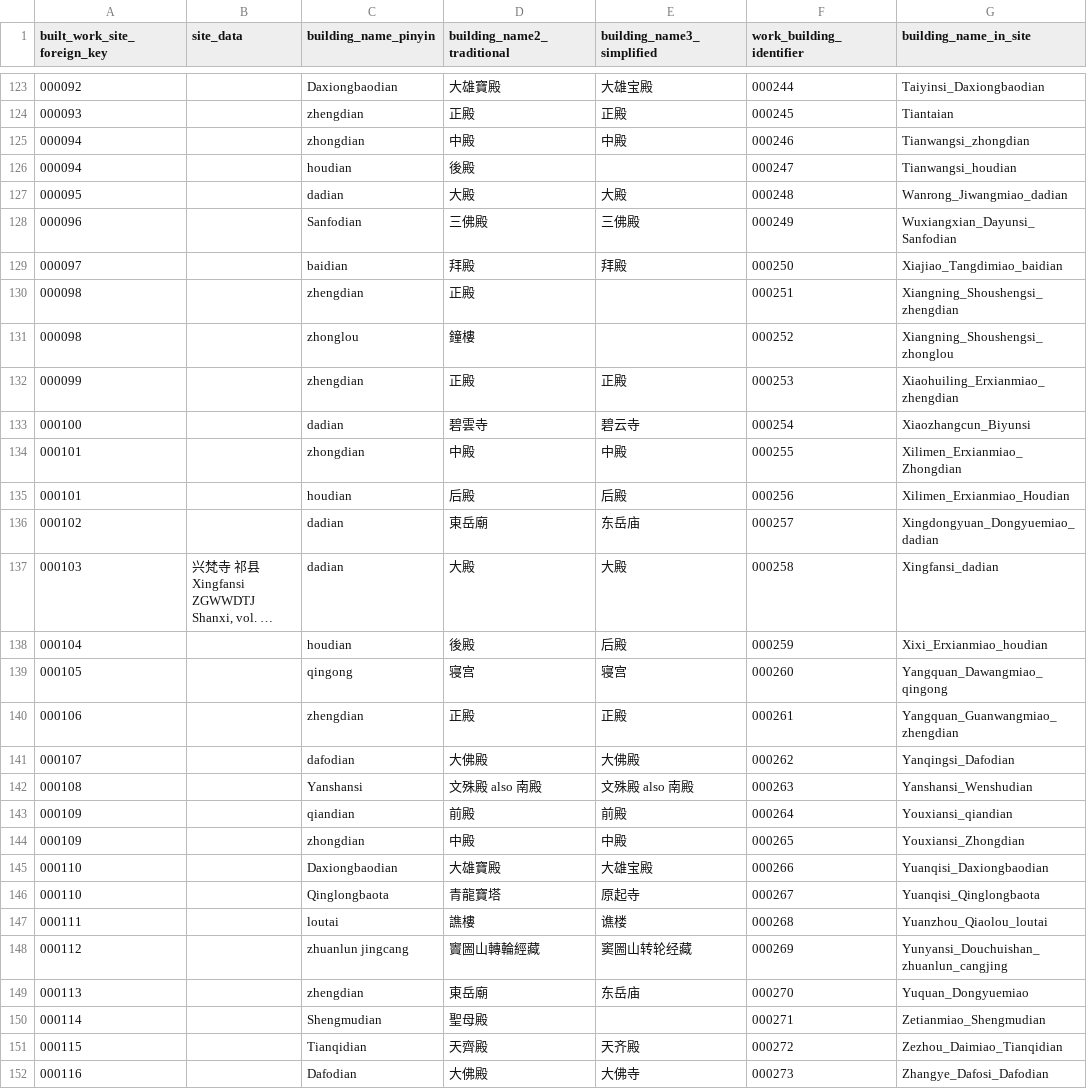
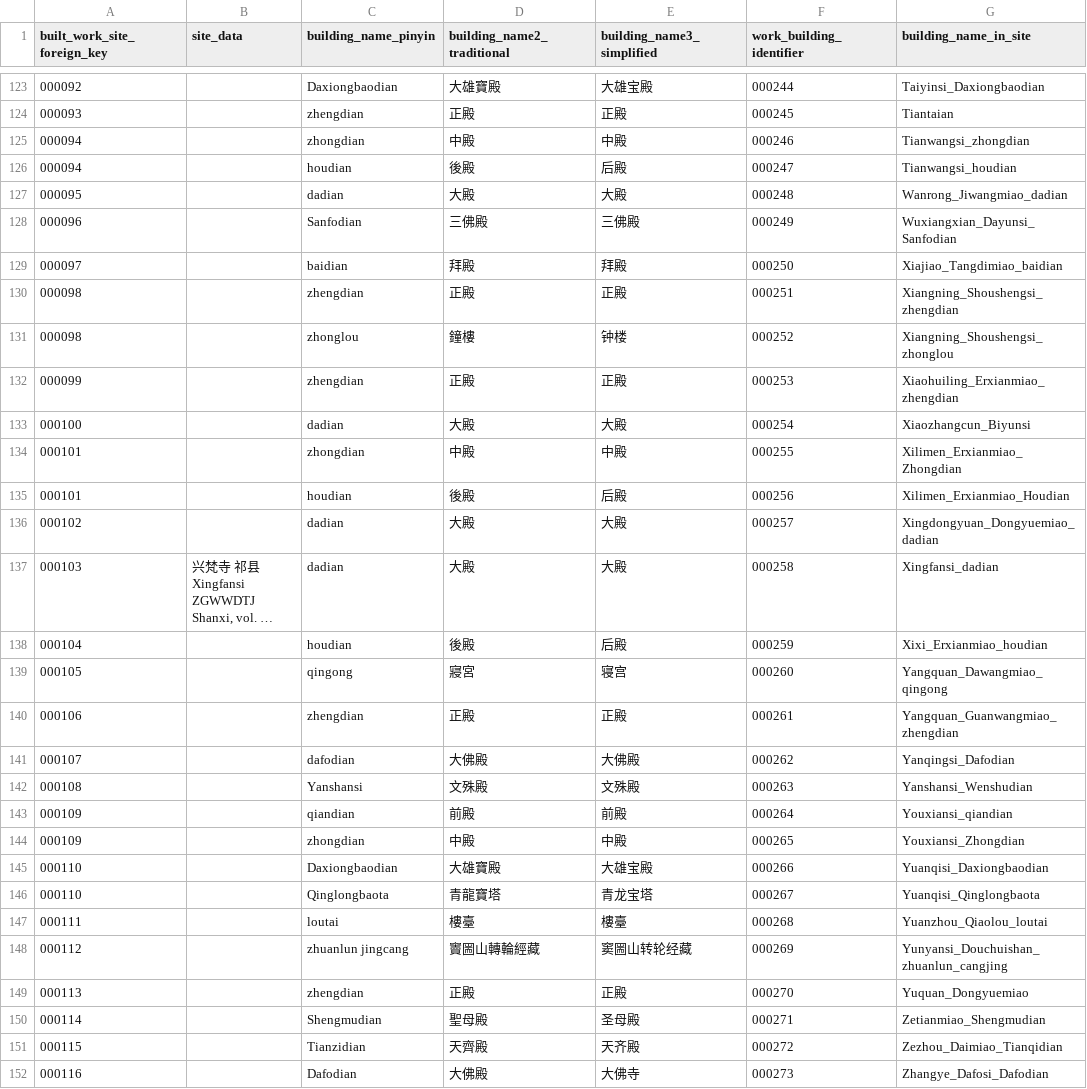
Before and after one commit to VandyVRC/tcadrt, a CSV file: building/building.csv, drawn as a sheet; only a part is shown, gaps mark what is left out; long unchanged cells end in …; the diff covers the shown part only; the diff names each change by its address in the sheet, - before the commit and + after, or states it on an @@ line.

Commit message:
updating building pinyin, traditional, simplified

```diff
--- a/building/building.csv
+++ b/building/building.csv
-E126 (building_name3_simplified): (empty)
+E126 (building_name3_simplified): 后殿
-E130 (building_name3_simplified): (empty)
+E130 (building_name3_simplified): 正殿
-E131 (building_name3_simplified): (empty)
+E131 (building_name3_simplified): 钟楼
-D133 (building_name2_traditional): 碧雲寺
+D133 (building_name2_traditional): 大殿
-E133 (building_name3_simplified): 碧云寺
+E133 (building_name3_simplified): 大殿
-D135 (building_name2_traditional): 后殿
+D135 (building_name2_traditional): 後殿
-D136 (building_name2_traditional): 東岳廟
+D136 (building_name2_traditional): 大殿
-E136 (building_name3_simplified): 东岳庙
+E136 (building_name3_simplified): 大殿
-D139 (building_name2_traditional): 寝宫
+D139 (building_name2_traditional): 寢宮
-D142 (building_name2_traditional): 文殊殿 also 南殿
+D142 (building_name2_traditional): 文殊殿
-E142 (building_name3_simplified): 文殊殿 also 南殿
+E142 (building_name3_simplified): 文殊殿
-E146 (building_name3_simplified): 原起寺
+E146 (building_name3_simplified): 青龙宝塔
-D147 (building_name2_traditional): 譙樓
+D147 (building_name2_traditional): 樓臺
-E147 (building_name3_simplified): 谯楼
+E147 (building_name3_simplified): 樓臺
-D149 (building_name2_traditional): 東岳廟
+D149 (building_name2_traditional): 正殿
-E149 (building_name3_simplified): 东岳庙
+E149 (building_name3_simplified): 正殿
-E150 (building_name3_simplified): (empty)
+E150 (building_name3_simplified): 圣母殿
-C151 (building_name_pinyin): Tianqidian
+C151 (building_name_pinyin): Tianzidian
```
Also changed, not shown: 40 edited cells elsewhere in this file, 1 other file.
